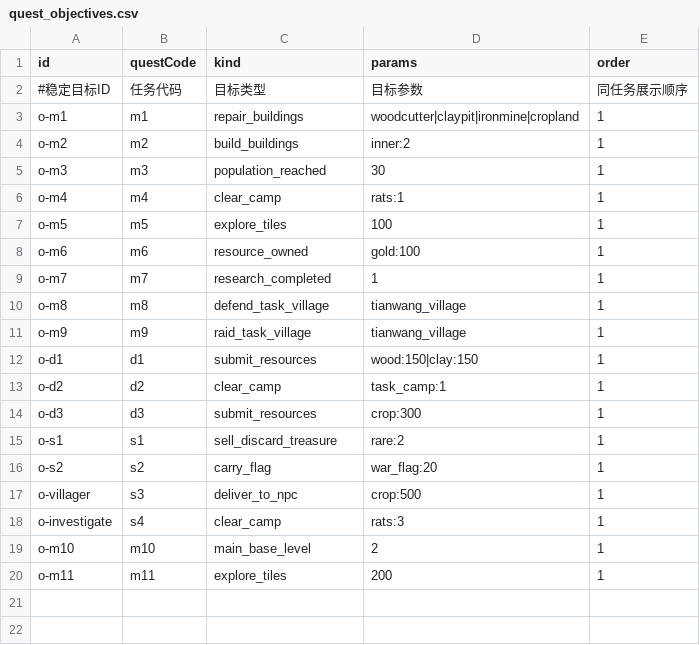
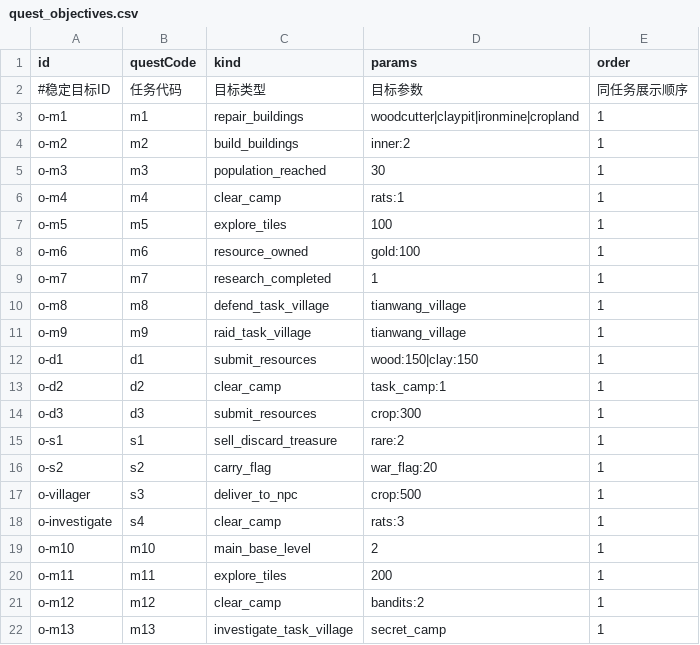
Before and after one commit to kennysli1/slg1.0, a CSV file: config/quest_objectives.csv, drawn as a sheet; the diff names each change by its address in the sheet, - before the commit and + after, or states it on an @@ line.

Commit message:
feat(task): 增加使者来访与寻找神秘人任务 (#201)
Co-authored-by: siyang-xu <[email protected]>

```diff
--- a/config/quest_objectives.csv
+++ b/config/quest_objectives.csv
+row 21: o-m12 | m12 | clear_camp | bandits:2 | 1
+row 22: o-m13 | m13 | investigate_task_village | secret_camp | 1
```
Also changed, not shown: config/pve_targets.csv, config/quest_edges.csv, 33 other files.
